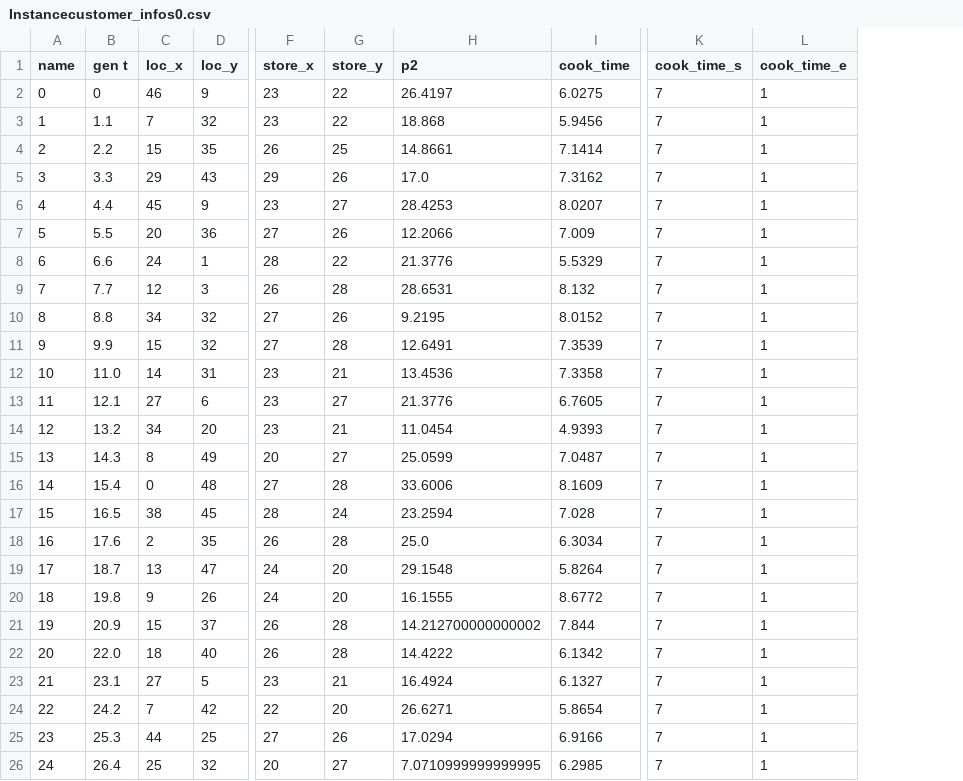
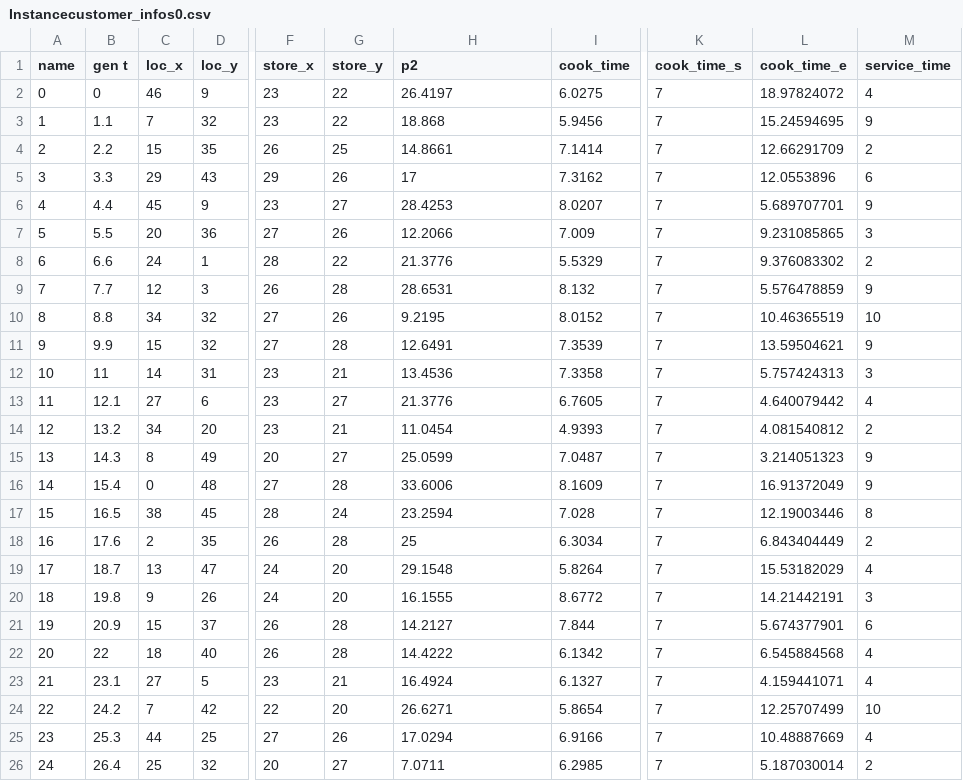
Before and after one commit to xoxoqkr/BundleSimple, a CSV file: Instance_cluster/Instancecustomer_infos0.csv, drawn as a sheet; only a part is shown, gaps mark what is left out; the diff covers the shown part only; the diff names each change by its address in the sheet, - before the commit and + after, or states it on an @@ line.

```diff
--- a/Instance_cluster/Instancecustomer_infos0.csv
+++ b/Instance_cluster/Instancecustomer_infos0.csv
+column M (service_time), rows 2-26: 4 | 9 | 2 | 6 | 9 | 3 | 2 | 9 | 10 | 9 | 3 | 4 | 2 | 9 | 9 | 8 | 2 | 4 | 3 | 6 | 4 | 4 | 10 | 4 | 2
-L2 (cook_time_e): 1
+L2 (cook_time_e): 18.97824072
-L3 (cook_time_e): 1
+L3 (cook_time_e): 15.24594695
-L4 (cook_time_e): 1
+L4 (cook_time_e): 12.66291709
-H5 (p2): 17.0
+H5 (p2): 17
-L5 (cook_time_e): 1
+L5 (cook_time_e): 12.0553896
-L6 (cook_time_e): 1
+L6 (cook_time_e): 5.689707701
-L7 (cook_time_e): 1
+L7 (cook_time_e): 9.231085865
-L8 (cook_time_e): 1
+L8 (cook_time_e): 9.376083302
-L9 (cook_time_e): 1
+L9 (cook_time_e): 5.576478859
-L10 (cook_time_e): 1
+L10 (cook_time_e): 10.46365519
-L11 (cook_time_e): 1
+L11 (cook_time_e): 13.59504621
-B12 (gen t): 11.0
+B12 (gen t): 11
-L12 (cook_time_e): 1
+L12 (cook_time_e): 5.757424313
-L13 (cook_time_e): 1
+L13 (cook_time_e): 4.640079442
-L14 (cook_time_e): 1
+L14 (cook_time_e): 4.081540812
-L15 (cook_time_e): 1
+L15 (cook_time_e): 3.214051323
-L16 (cook_time_e): 1
+L16 (cook_time_e): 16.91372049
-L17 (cook_time_e): 1
+L17 (cook_time_e): 12.19003446
-H18 (p2): 25.0
+H18 (p2): 25
-L18 (cook_time_e): 1
+L18 (cook_time_e): 6.843404449
-L19 (cook_time_e): 1
+L19 (cook_time_e): 15.53182029
-L20 (cook_time_e): 1
+L20 (cook_time_e): 14.21442191
-H21 (p2): 14.212700000000002
+H21 (p2): 14.2127
-L21 (cook_time_e): 1
+L21 (cook_time_e): 5.674377901
-B22 (gen t): 22.0
+B22 (gen t): 22
-L22 (cook_time_e): 1
+L22 (cook_time_e): 6.545884568
-L23 (cook_time_e): 1
+L23 (cook_time_e): 4.159441071
-L24 (cook_time_e): 1
+L24 (cook_time_e): 12.25707499
-L25 (cook_time_e): 1
+L25 (cook_time_e): 10.48887669
-H26 (p2): 7.0710999999999995
+H26 (p2): 7.0711
-L26 (cook_time_e): 1
+L26 (cook_time_e): 5.187030014
```
Also changed, not shown: 112 edited cells elsewhere in this file, Instance_cluster/Instancecustomer_infos2.csv, Instance_random/Instancecustomer_infos1.csv, 15 other files.
